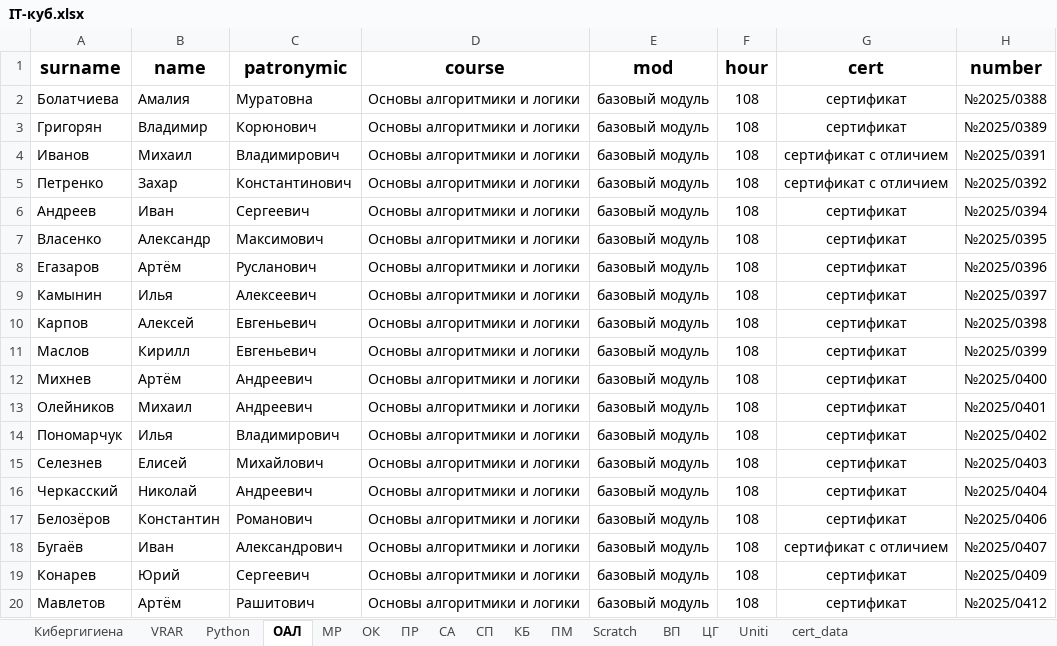
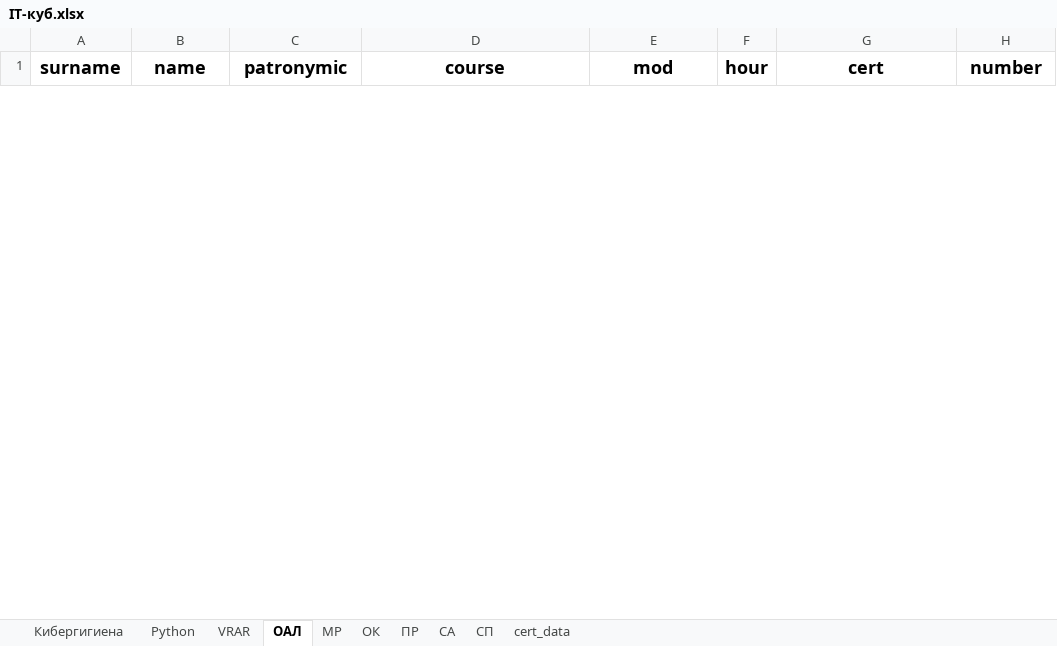
Before and after one commit to AlexxxBor/CertificateGenerator, an Excel workbook: dist/data/IT-куб.xlsx, sheet ОАЛ, drawn as a sheet; only a part is shown; values as stored, in another font and other column widths than the file's, no borders; removed rows and columns are numbered as before the commit, all else as after; the diff covers the shown part only; the diff names each change by its address in the sheet, - before the commit and + after, or states it on an @@ line.

```diff
--- a/dist/data/IT-куб.xlsx (sheet ОАЛ)
+++ b/dist/data/IT-куб.xlsx (sheet ОАЛ)
-sheet tab: КБ
-sheet tab: ПМ
-sheet tab: Scratch
-sheet tab: ВП
-sheet tab: ЦГ
-sheet tab: Uniti
@@ sheet tab order changed: Кибергигиена | Python | VRAR | ОАЛ | МР | ОК | ПР | СА | СП | cert_data @@
-row 2: Болатчиева | Амалия | Муратовна | Основы алгоритмики и логики | базовый модуль | 108 | сертификат | №2025/0388
-row 3: Григорян | Владимир | Корюнович | Основы алгоритмики и логики | базовый модуль | 108 | сертификат | №2025/0389
-row 4: Иванов | Михаил | Владимирович | Основы алгоритмики и логики | базовый модуль | 108 | сертификат с отличием | №2025/0391
-row 5: Петренко | Захар | Константинович | Основы алгоритмики и логики | базовый модуль | 108 | сертификат с отличием | №2025/0392
-row 6: Андреев | Иван | Сергеевич | Основы алгоритмики и логики | базовый модуль | 108 | сертификат | №2025/0394
-row 7: Власенко | Александр | Максимович | Основы алгоритмики и логики | базовый модуль | 108 | сертификат | №2025/0395
-row 8: Егазаров | Артём | Русланович | Основы алгоритмики и логики | базовый модуль | 108 | сертификат | №2025/0396
-row 9: Камынин | Илья | Алексеевич | Основы алгоритмики и логики | базовый модуль | 108 | сертификат | №2025/0397
-row 10: Карпов | Алексей | Евгеньевич | Основы алгоритмики и логики | базовый модуль | 108 | сертификат | №2025/0398
-row 11: Маслов | Кирилл | Евгеньевич | Основы алгоритмики и логики | базовый модуль | 108 | сертификат | №2025/0399
-row 12: Михнев | Артём | Андреевич | Основы алгоритмики и логики | базовый модуль | 108 | сертификат | №2025/0400
-row 13: Олейников | Михаил | Андреевич | Основы алгоритмики и логики | базовый модуль | 108 | сертификат | №2025/0401
-row 14: Пономарчук | Илья | Владимирович | Основы алгоритмики и логики | базовый модуль | 108 | сертификат | №2025/0402
-row 15: Селезнев | Елисей | Михайлович | Основы алгоритмики и логики | базовый модуль | 108 | сертификат | №2025/0403
-row 16: Черкасский | Николай | Андреевич | Основы алгоритмики и логики | базовый модуль | 108 | сертификат | №2025/0404
-row 17: Белозёров | Константин | Романович | Основы алгоритмики и логики | базовый модуль | 108 | сертификат | №2025/0406
-row 18: Бугаёв | Иван | Александрович | Основы алгоритмики и логики | базовый модуль | 108 | сертификат с отличием | №2025/0407
-row 19: Конарев | Юрий | Сергеевич | Основы алгоритмики и логики | базовый модуль | 108 | сертификат | №2025/0409
-row 20: Мавлетов | Артём | Рашитович | Основы алгоритмики и логики | базовый модуль | 108 | сертификат | №2025/0412
```
Also changed, not shown: 1 added row and 51 removed rows elsewhere in this sheet, sheet Кибергигиена, sheet Python, sheet VRAR, sheet ПР, sheet СА, sheet МР, 3 more sheets, data/IT-куб.xlsx, 2 other files.
